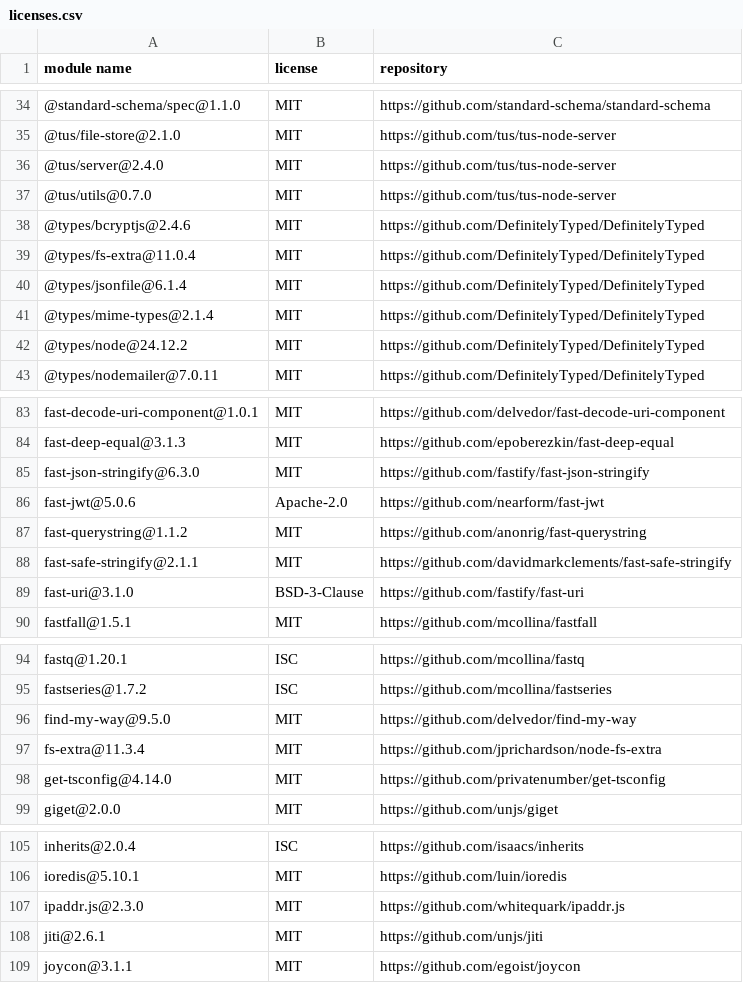
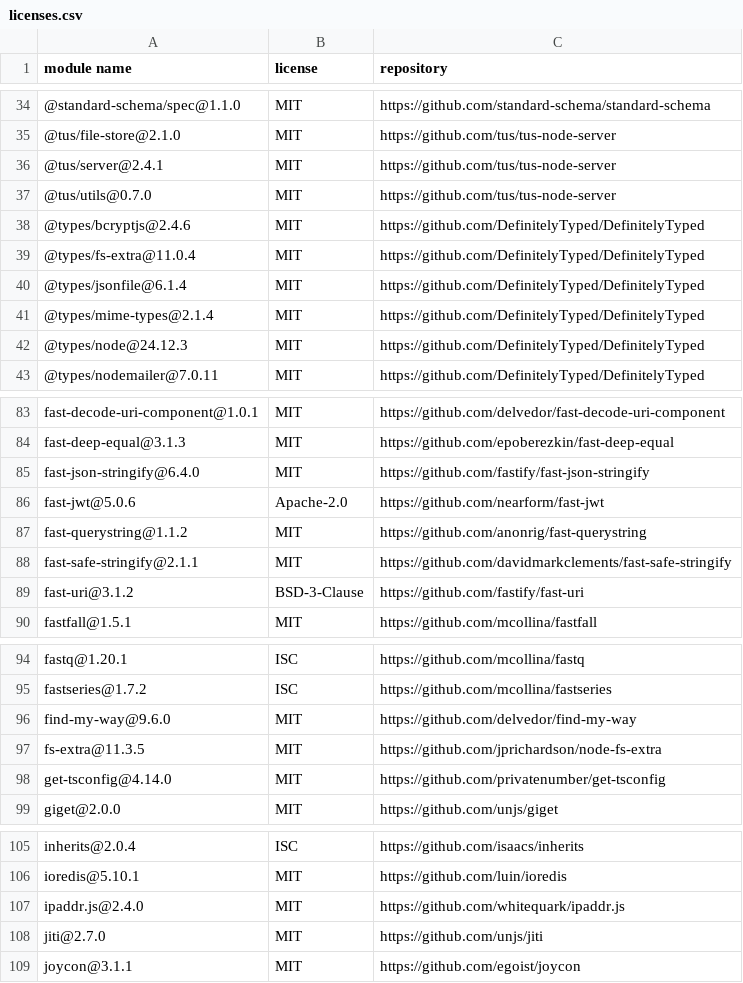
Before and after one commit to Mouette03/Filyo, a CSV file: backend/licenses.csv, drawn as a sheet; only a part is shown, gaps mark what is left out; the diff covers the shown part only.

```diff
--- a/backend/licenses.csv
+++ b/backend/licenses.csv
@@ -35,3 +35,3 @@
 "@tus/file-store@2.1.0","MIT","https://github.com/tus/tus-node-server"
-"@tus/server@2.4.0","MIT","https://github.com/tus/tus-node-server"
+"@tus/server@2.4.1","MIT","https://github.com/tus/tus-node-server"
 "@tus/utils@0.7.0","MIT","https://github.com/tus/tus-node-server"
@@ -41,3 +41,3 @@
 "@types/mime-types@2.1.4","MIT","https://github.com/DefinitelyTyped/DefinitelyTyped"
-"@types/node@24.12.2","MIT","https://github.com/DefinitelyTyped/DefinitelyTyped"
+"@types/node@24.12.3","MIT","https://github.com/DefinitelyTyped/DefinitelyTyped"
 "@types/nodemailer@7.0.11","MIT","https://github.com/DefinitelyTyped/DefinitelyTyped"
@@ -84,3 +84,3 @@
 "fast-deep-equal@3.1.3","MIT","https://github.com/epoberezkin/fast-deep-equal"
-"fast-json-stringify@6.3.0","MIT","https://github.com/fastify/fast-json-stringify"
+"fast-json-stringify@6.4.0","MIT","https://github.com/fastify/fast-json-stringify"
 "fast-jwt@5.0.6","Apache-2.0","https://github.com/nearform/fast-jwt"
@@ -88,3 +88,3 @@
 "fast-safe-stringify@2.1.1","MIT","https://github.com/davidmarkclements/fast-safe-stringify"
-"fast-uri@3.1.0","BSD-3-Clause","https://github.com/fastify/fast-uri"
+"fast-uri@3.1.2","BSD-3-Clause","https://github.com/fastify/fast-uri"
 "fastfall@1.5.1","MIT","https://github.com/mcollina/fastfall"
@@ -95,4 +95,4 @@
 "fastseries@1.7.2","ISC","https://github.com/mcollina/fastseries"
-"find-my-way@9.5.0","MIT","https://github.com/delvedor/find-my-way"
-"fs-extra@11.3.4","MIT","https://github.com/jprichardson/node-fs-extra"
+"find-my-way@9.6.0","MIT","https://github.com/delvedor/find-my-way"
+"fs-extra@11.3.5","MIT","https://github.com/jprichardson/node-fs-extra"
 "get-tsconfig@4.14.0","MIT","https://github.com/privatenumber/get-tsconfig"
@@ -106,4 +106,4 @@
 "ioredis@5.10.1","MIT","https://github.com/luin/ioredis"
-"ipaddr.js@2.3.0","MIT","https://github.com/whitequark/ipaddr.js"
-"jiti@2.6.1","MIT","https://github.com/unjs/jiti"
+"ipaddr.js@2.4.0","MIT","https://github.com/whitequark/ipaddr.js"
+"jiti@2.7.0","MIT","https://github.com/unjs/jiti"
 "joycon@3.1.1","MIT","https://github.com/egoist/joycon"
```
Also changed, not shown: 5 edited cells elsewhere in this file, frontend/licenses.csv.
